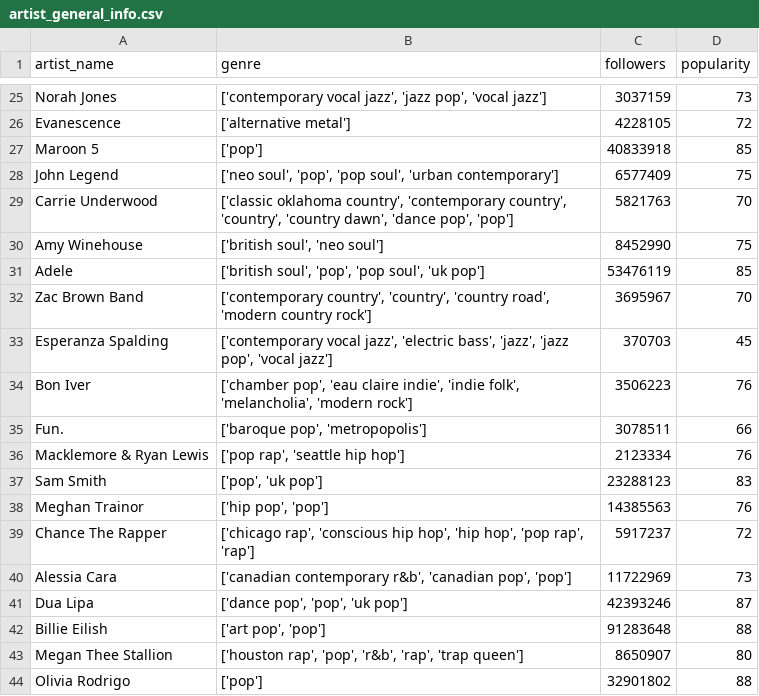
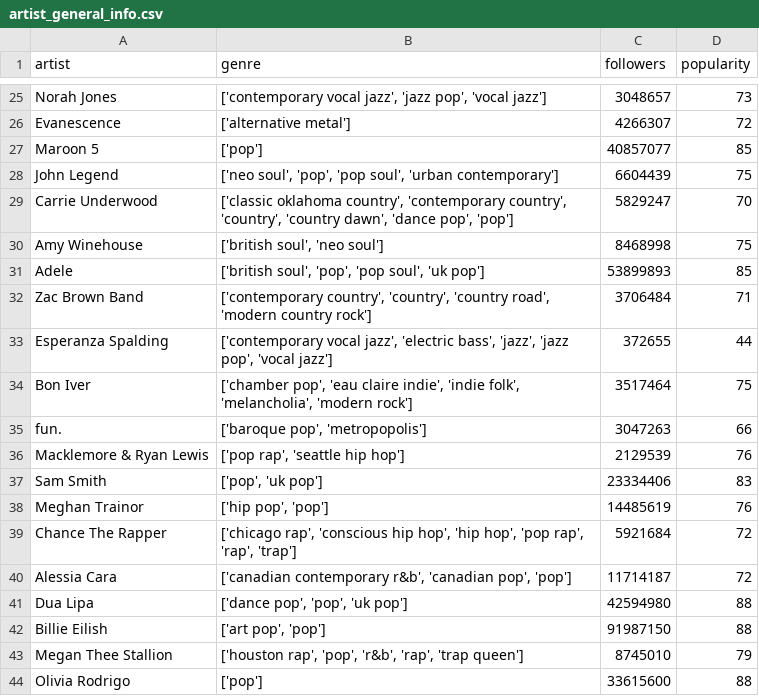
Before and after one commit to vigiferreras/capstone, a CSV file: data/artist_general_info.csv, drawn as a sheet; only a part is shown, gaps mark what is left out; the diff covers the shown part only; the diff names each change by its address in the sheet, - before the commit and + after, or states it on an @@ line.

```diff
--- a/data/artist_general_info.csv
+++ b/data/artist_general_info.csv
-A1: artist_name
+A1: artist
-C25 (followers): 3037159
+C25 (followers): 3048657
-C26 (followers): 4228105
+C26 (followers): 4266307
-C27 (followers): 40833918
+C27 (followers): 40857077
-C28 (followers): 6577409
+C28 (followers): 6604439
-C29 (followers): 5821763
+C29 (followers): 5829247
-C30 (followers): 8452990
+C30 (followers): 8468998
-C31 (followers): 53476119
+C31 (followers): 53899893
-C32 (followers): 3695967
+C32 (followers): 3706484
-D32 (popularity): 70
+D32 (popularity): 71
-C33 (followers): 370703
+C33 (followers): 372655
-D33 (popularity): 45
+D33 (popularity): 44
-C34 (followers): 3506223
+C34 (followers): 3517464
-D34 (popularity): 76
+D34 (popularity): 75
-A35 (artist): Fun.
+A35 (artist): fun.
-C35 (followers): 3078511
+C35 (followers): 3047263
-C36 (followers): 2123334
+C36 (followers): 2129539
-C37 (followers): 23288123
+C37 (followers): 23334406
-C38 (followers): 14385563
+C38 (followers): 14485619
-B39 (genre): …'pop rap', 'rap']
+B39 (genre): …'pop rap', 'rap', 'trap']
-C39 (followers): 5917237
+C39 (followers): 5921684
-C40 (followers): 11722969
+C40 (followers): 11714187
-D40 (popularity): 73
+D40 (popularity): 72
-C41 (followers): 42393246
+C41 (followers): 42594980
-D41 (popularity): 87
+D41 (popularity): 88
-C42 (followers): 91283648
+C42 (followers): 91987150
-C43 (followers): 8650907
+C43 (followers): 8745010
-D43 (popularity): 80
+D43 (popularity): 79
-C44 (followers): 32901802
+C44 (followers): 33615600
```
Also changed, not shown: 2 added rows, 2 removed rows and 30 edited cells elsewhere in this file, data/RIAA_awards.csv, data/artist_album_info.csv, 21 other files.
